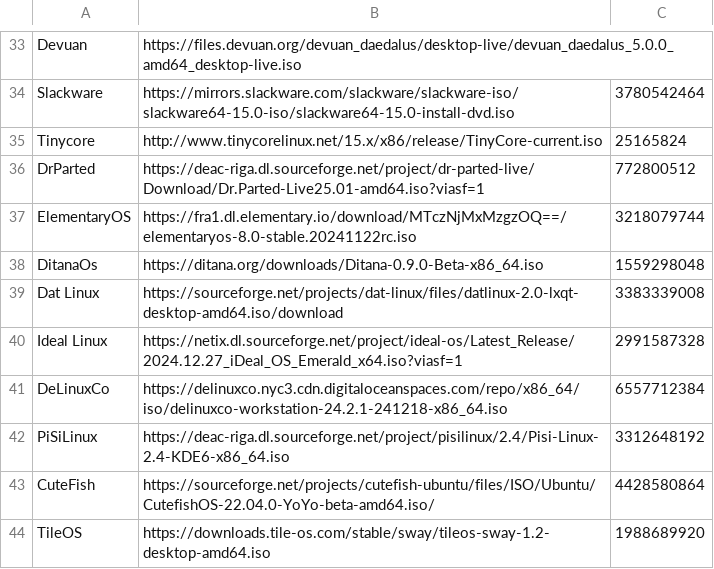
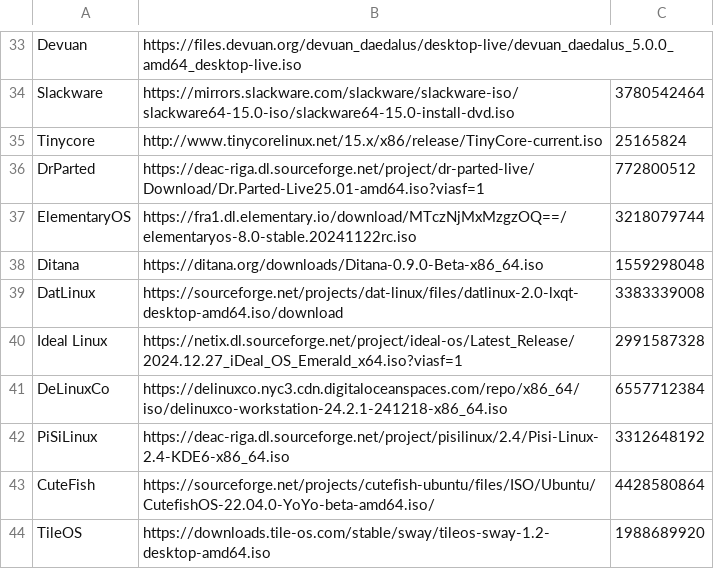
Before and after one commit to DimBertolami/Distroboot, a CSV file: distrolist.csv, drawn as a sheet; only a part is shown, gaps mark what is left out.

```diff
--- a/distrolist.csv
+++ b/distrolist.csv
@@ -37,4 +37,4 @@ DrParted,https://deac-riga.dl.sourceforge.net/project/dr-parted-live/Download/Dr
 ElementaryOS,https://fra1.dl.elementary.io/download/MTczNjMxMzgzOQ==/elementaryos-8.0-stable.20241122rc.iso,3218079744
-DitanaOs,https://ditana.org/downloads/Ditana-0.9.0-Beta-x86_64.iso,1559298048
-Dat Linux,https://sourceforge.net/projects/dat-linux/files/datlinux-2.0-lxqt-desktop-amd64.iso/download,3383339008
+Ditana,https://ditana.org/downloads/Ditana-0.9.0-Beta-x86_64.iso,1559298048
+DatLinux,https://sourceforge.net/projects/dat-linux/files/datlinux-2.0-lxqt-desktop-amd64.iso/download,3383339008
 Ideal Linux,https://netix.dl.sourceforge.net/project/ideal-os/Latest_Release/2024.12.27_iDeal_OS_Emerald_x64.iso?viasf=1,2991587328
```
Also changed, not shown: 1 other file.
